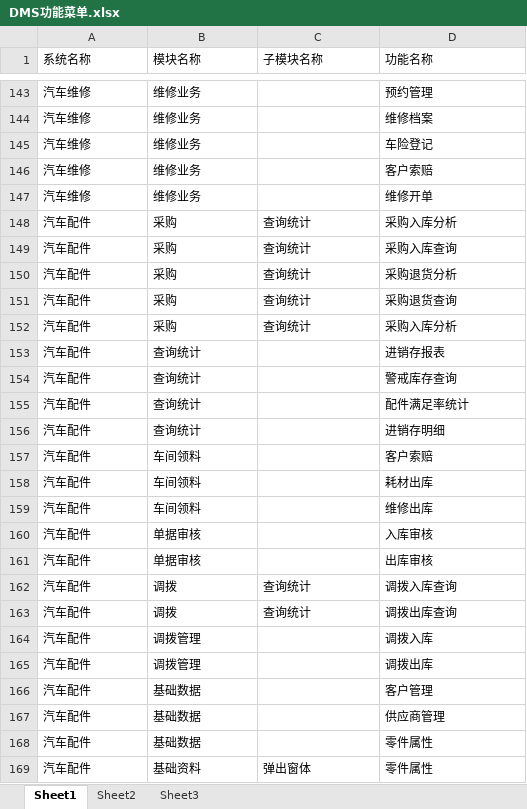
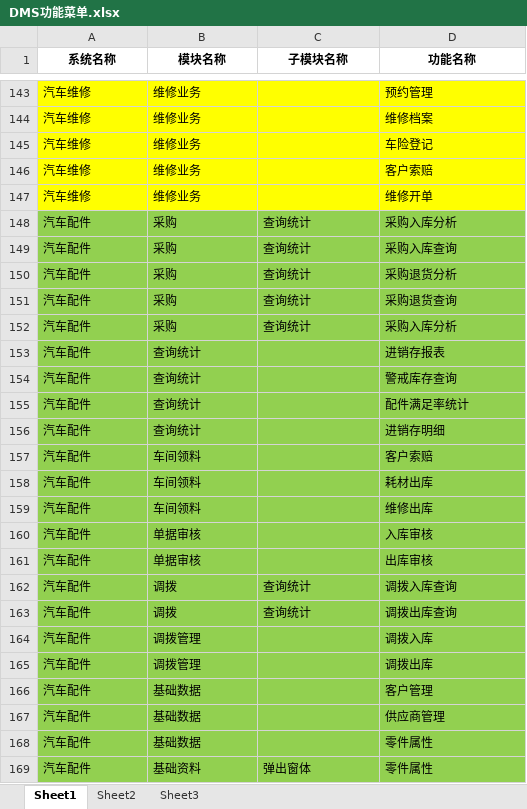
Before and after one commit to dinglingbo/test, an Excel workbook: DOC/DMS功能菜单.xlsx, sheet Sheet1, drawn as a sheet; only a part is shown, gaps mark what is left out; values as stored, in another font and other column widths than the file's, no borders; the diff covers the shown part only; the diff names each change by its address in the sheet, - before the commit and + after, or states it on an @@ line.

```diff
--- a/DOC/DMS功能菜单.xlsx (sheet Sheet1)
+++ b/DOC/DMS功能菜单.xlsx (sheet Sheet1)
@@ A1:D1 bold: off → on, alignment: left → center @@
-A143:D147 fill: none
+A143:D147 fill: #FFFF00
-A148:D169 fill: none
+A148:D169 fill: #92D050
```
Also changed, not shown: cell formats elsewhere in this sheet, 1 other file.
